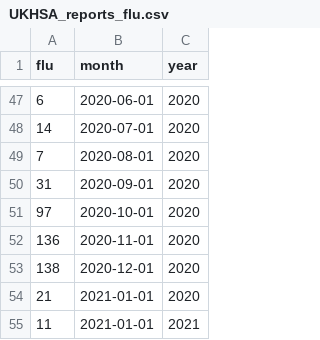
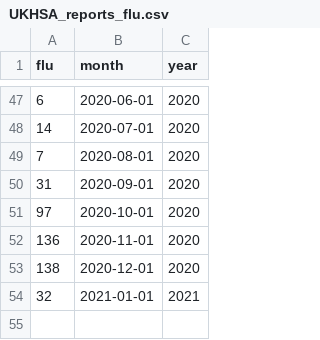
Before and after one commit to opensafely/disparities-comparison, a CSV file: post_check/exploratory_analyses/surveillance/UKHSA_reports_flu.csv, drawn as a sheet; only a part is shown, gaps mark what is left out.

```diff
--- a/post_check/exploratory_analyses/surveillance/UKHSA_reports_flu.csv
+++ b/post_check/exploratory_analyses/surveillance/UKHSA_reports_flu.csv
@@ -53,3 +53,2 @@
 138,2020-12-01,2020
-21,2021-01-01,2020
-11,2021-01-01,2021
+32,2021-01-01,2021
```
Also changed, not shown: post_check/exploratory_analyses/surveillance/UKHSA_reports_RSV.csv, 2 other files.
